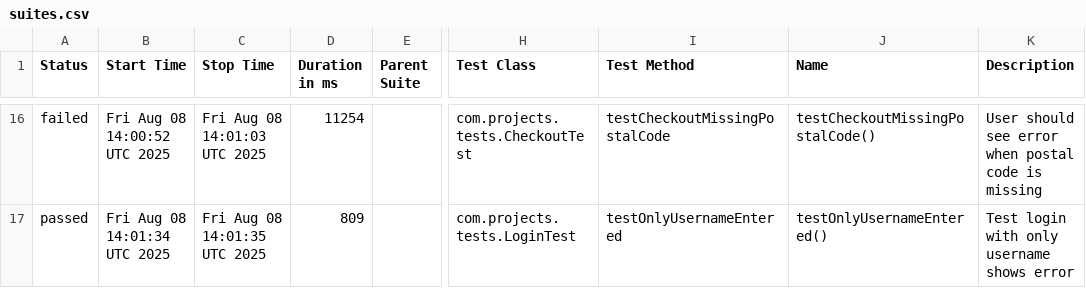
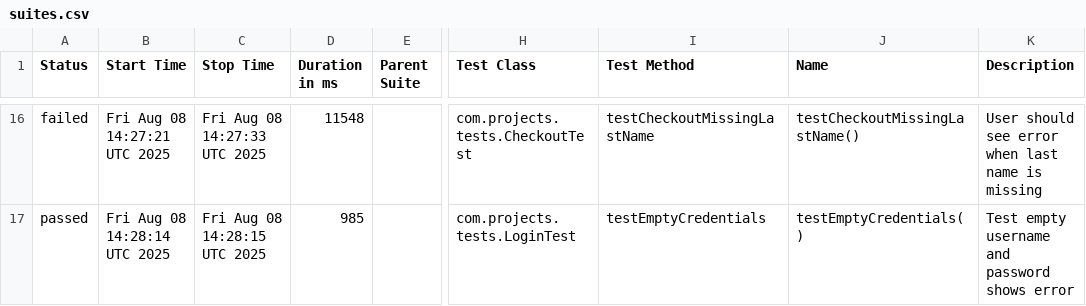
Before and after one commit to NanaQuaci/Phase3-Week1, a CSV file: data/suites.csv, drawn as a sheet; only a part is shown, gaps mark what is left out; the diff covers the shown part only; the diff names each change by its address in the sheet, - before the commit and + after, or states it on an @@ line.

```diff
--- a/data/suites.csv
+++ b/data/suites.csv
-B16 (Start Time): Fri Aug 08 14:00:52 UTC 2025
+B16 (Start Time): Fri Aug 08 14:27:21 UTC 2025
-C16 (Stop Time): Fri Aug 08 14:01:03 UTC 2025
+C16 (Stop Time): Fri Aug 08 14:27:33 UTC 2025
-D16 (Duration in ms): 11254
+D16 (Duration in ms): 11548
-I16 (Test Method): testCheckoutMissingPostalCode
+I16 (Test Method): testCheckoutMissingLastName
-J16 (Name): testCheckoutMissingPostalCode()
+J16 (Name): testCheckoutMissingLastName()
-K16 (Description): …error when postal code is missing
+K16 (Description): …error when last name is missing
-B17 (Start Time): Fri Aug 08 14:01:34 UTC 2025
+B17 (Start Time): Fri Aug 08 14:28:14 UTC 2025
-C17 (Stop Time): Fri Aug 08 14:01:35 UTC 2025
+C17 (Stop Time): Fri Aug 08 14:28:15 UTC 2025
-D17 (Duration in ms): 809
+D17 (Duration in ms): 985
-I17 (Test Method): testOnlyUsernameEntered
+I17 (Test Method): testEmptyCredentials
-J17 (Name): testOnlyUsernameEntered()
+J17 (Name): testEmptyCredentials()
-K17 (Description): Test login with only username shows error
+K17 (Description): Test empty username and password shows error
```
Also changed, not shown: 4 added rows, 4 removed rows and 56 edited cells elsewhere in this file, data/behaviors.csv, 47 other files.
